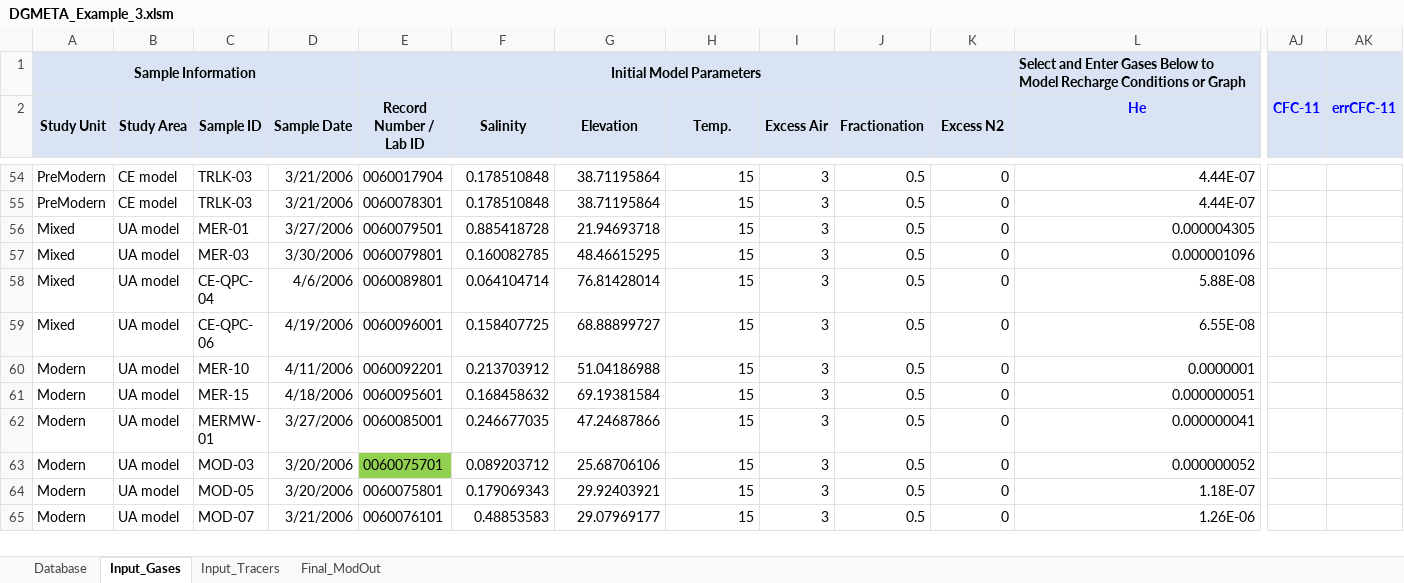
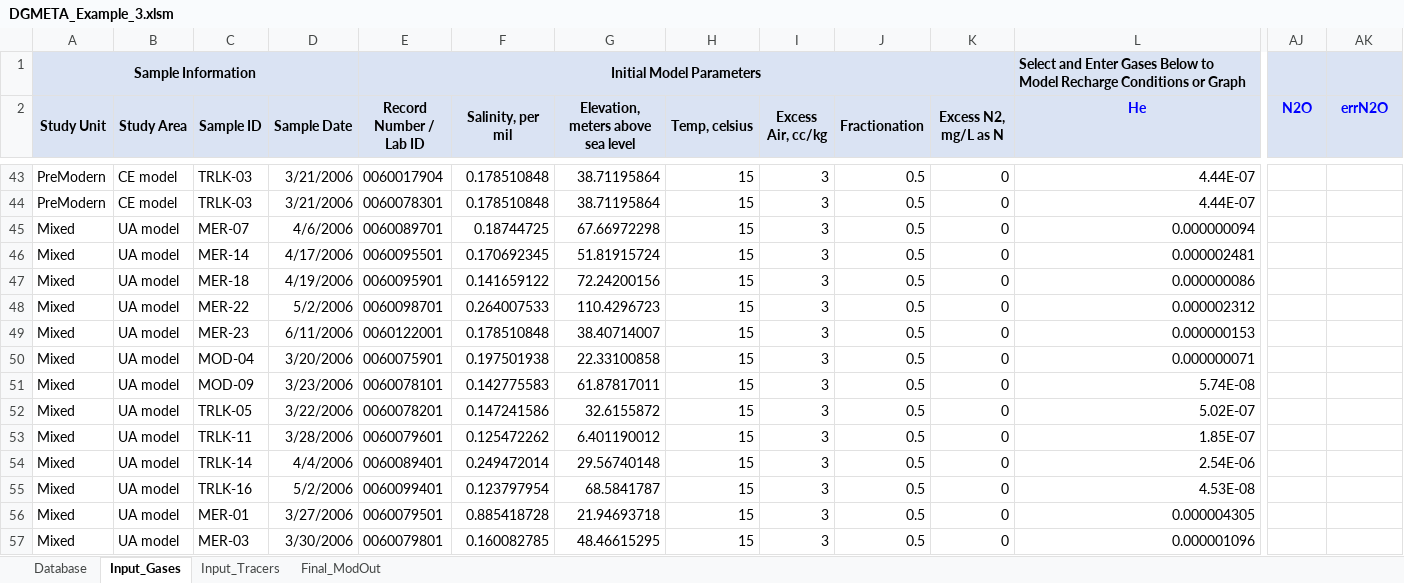
Before and after one commit to bcjurgens/DGMETA, an Excel workbook: Examples/DGMETA_Example_3.xlsm, sheet Input_Gases, drawn as a sheet; only a part is shown, gaps mark what is left out; the shorter side is filled out with more unchanged rows; values as stored, in another font and other column widths than the file's, no borders; rows hold the shown columns only; the diff covers the shown part only; the diff names each change by its address in the sheet, - before the commit and + after, or states it on an @@ line.

```diff
--- a/Examples/DGMETA_Example_3.xlsm (sheet Input_Gases)
+++ b/Examples/DGMETA_Example_3.xlsm (sheet Input_Gases)
-F2: Salinity
+F2: Salinity, per mil
-G2: Elevation
+G2: Elevation, meters above sea level
-H2: Temp.
+H2: Temp, celsius
-I2: Excess Air
+I2: Excess Air, cc/kg
-K2: Excess N2
+K2: Excess N2, mg/L as N
-AJ2: CFC-11
+AJ2: N2O
-AK2: errCFC-11
+AK2: errN2O
+row 45: Mixed | UA model | MER-07 | 4/6/2006 | 0060089701 | 0.18744725 | 67.66972298 | 15 | 3 | 0.5 | 0 | 0.000000094
+row 46: Mixed | UA model | MER-14 | 4/17/2006 | 0060095501 | 0.170692345 | 51.81915724 | 15 | 3 | 0.5 | 0 | 0.000002481
+row 47: Mixed | UA model | MER-18 | 4/19/2006 | 0060095901 | 0.141659122 | 72.24200156 | 15 | 3 | 0.5 | 0 | 0.000000086
+row 48: Mixed | UA model | MER-22 | 5/2/2006 | 0060098701 | 0.264007533 | 110.4296723 | 15 | 3 | 0.5 | 0 | 0.000002312
+row 49: Mixed | UA model | MER-23 | 6/11/2006 | 0060122001 | 0.178510848 | 38.40714007 | 15 | 3 | 0.5 | 0 | 0.000000153
+row 50: Mixed | UA model | MOD-04 | 3/20/2006 | 0060075901 | 0.197501938 | 22.33100858 | 15 | 3 | 0.5 | 0 | 0.000000071
+row 51: Mixed | UA model | MOD-09 | 3/23/2006 | 0060078101 | 0.142775583 | 61.87817011 | 15 | 3 | 0.5 | 0 | 5.74E-08
+row 52: Mixed | UA model | TRLK-05 | 3/22/2006 | 0060078201 | 0.147241586 | 32.6155872 | 15 | 3 | 0.5 | 0 | 5.02E-07
+row 53: Mixed | UA model | TRLK-11 | 3/28/2006 | 0060079601 | 0.125472262 | 6.401190012 | 15 | 3 | 0.5 | 0 | 1.85E-07
+row 54: Mixed | UA model | TRLK-14 | 4/4/2006 | 0060089401 | 0.249472014 | 29.56740148 | 15 | 3 | 0.5 | 0 | 2.54E-06
+row 55: Mixed | UA model | TRLK-16 | 5/2/2006 | 0060099401 | 0.123797954 | 68.5841787 | 15 | 3 | 0.5 | 0 | 4.53E-08
```
Also changed, not shown: 11 removed rows and 1 edited cell elsewhere in this sheet, sheet Final_ModOut, sheet Database, sheet Input_Tracers.
